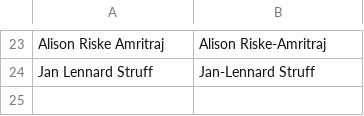
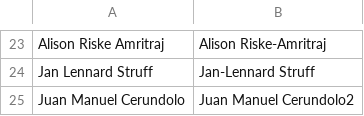
Before and after one commit to tefirman/FantasySports, a CSV file: res/tennis/name_corrections.csv, drawn as a sheet; only a part is shown, gaps mark what is left out; the diff names each change by its address in the sheet, - before the commit and + after, or states it on an @@ line.

Commit message:
Adding Cerundolo2 to Tennis name corrections

```diff
--- a/res/tennis/name_corrections.csv
+++ b/res/tennis/name_corrections.csv
+row 25: Juan Manuel Cerundolo | Juan Manuel Cerundolo2
```
